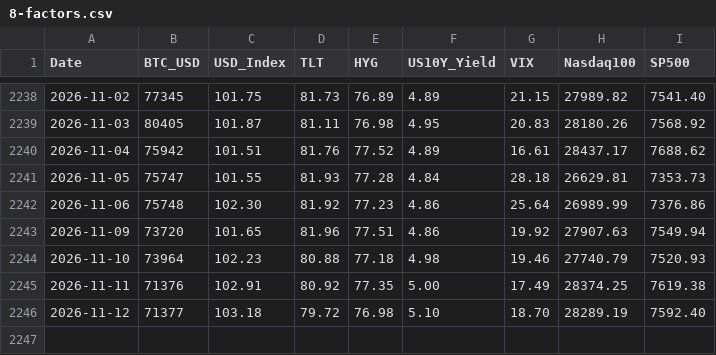
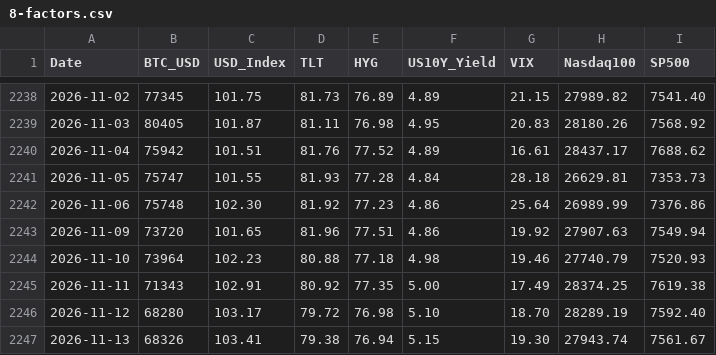
Before and after one commit to edwardchin811227/usmarket, a CSV file: data/8-factors.csv, drawn as a sheet; only a part is shown, gaps mark what is left out.

Commit message:
data: sync 8-factors 2026-11-13 22:43:05

```diff
--- a/data/8-factors.csv
+++ b/data/8-factors.csv
@@ -2244,3 +2244,4 @@ Date,BTC_USD,USD_Index,TLT,HYG,US10Y_Yield,VIX,Nasdaq100,SP500
 2026-11-10,73964,102.23,80.88,77.18,4.98,19.46,27740.79,7520.93
-2026-11-11,71376,102.91,80.92,77.35,5.00,17.49,28374.25,7619.38
-2026-11-12,71377,103.18,79.72,76.98,5.10,18.70,28289.19,7592.40
+2026-11-11,71343,102.91,80.92,77.35,5.00,17.49,28374.25,7619.38
+2026-11-12,68280,103.17,79.72,76.98,5.10,18.70,28289.19,7592.40
+2026-11-13,68326,103.41,79.38,76.94,5.15,19.30,27943.74,7561.67
```
